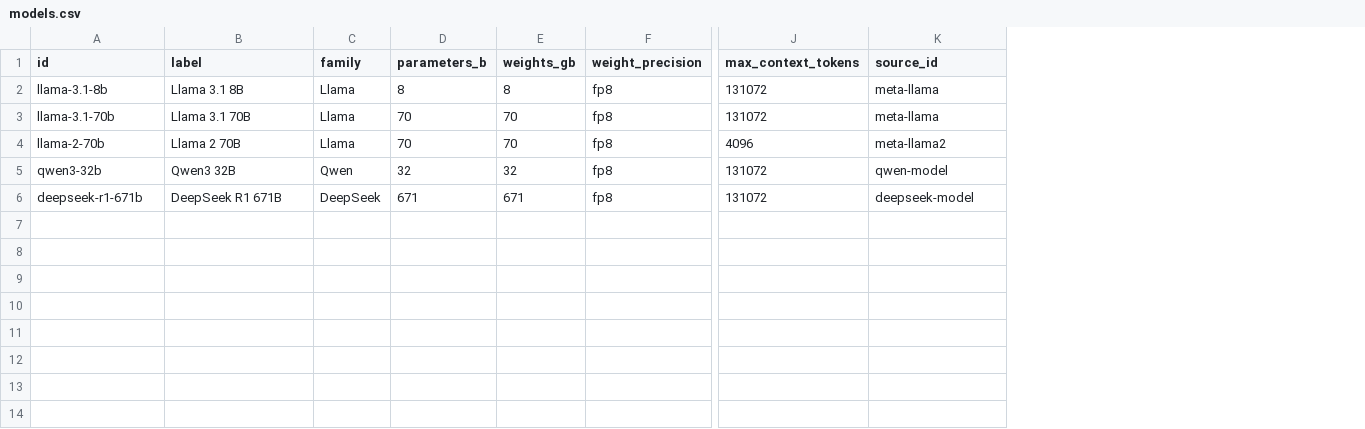
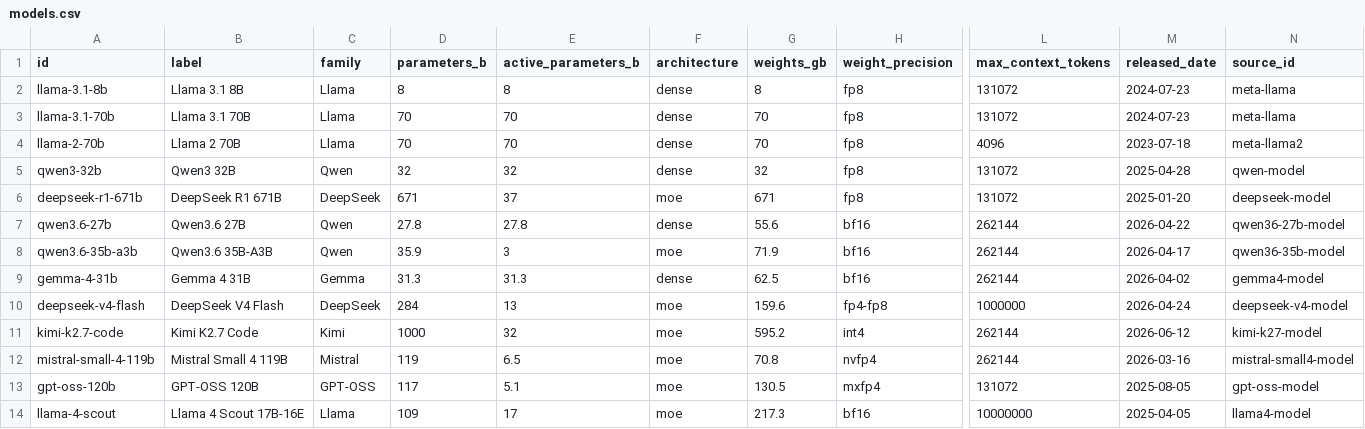
Before and after one commit to wolfiesch/gpu-unit-economics, a CSV file: data/registry/models.csv, drawn as a sheet; only a part is shown, gaps mark what is left out; rows hold the shown columns only; the diff names each change by its address in the sheet, - before the commit and + after, or states it on an @@ line.

Commit message:
feat: add latest OSS workload models

```diff
--- a/data/registry/models.csv
+++ b/data/registry/models.csv
+column E (active_parameters_b), rows 2-6: 8 | 70 | 70 | 32 | 37
+column F (architecture), rows 2-6: dense | dense | dense | dense | moe
+column M (released_date), rows 2-6: 2024-07-23 | 2024-07-23 | 2023-07-18 | 2025-04-28 | 2025-01-20
+row 7: qwen3.6-27b | Qwen3.6 27B | Qwen | 27.8 | 27.8 | dense | 55.6 | bf16 | 262144 | 2026-04-22 | qwen36-27b-model
+row 8: qwen3.6-35b-a3b | Qwen3.6 35B-A3B | Qwen | 35.9 | 3 | moe | 71.9 | bf16 | 262144 | 2026-04-17 | qwen36-35b-model
+row 9: gemma-4-31b | Gemma 4 31B | Gemma | 31.3 | 31.3 | dense | 62.5 | bf16 | 262144 | 2026-04-02 | gemma4-model
+row 10: deepseek-v4-flash | DeepSeek V4 Flash | DeepSeek | 284 | 13 | moe | 159.6 | fp4-fp8 | 1000000 | 2026-04-24 | deepseek-v4-model
+row 11: kimi-k2.7-code | Kimi K2.7 Code | Kimi | 1000 | 32 | moe | 595.2 | int4 | 262144 | 2026-06-12 | kimi-k27-model
+row 12: mistral-small-4-119b | Mistral Small 4 119B | Mistral | 119 | 6.5 | moe | 70.8 | nvfp4 | 262144 | 2026-03-16 | mistral-small4-model
+row 13: gpt-oss-120b | GPT-OSS 120B | GPT-OSS | 117 | 5.1 | moe | 130.5 | mxfp4 | 131072 | 2025-08-05 | gpt-oss-model
+row 14: llama-4-scout | Llama 4 Scout 17B-16E | Llama | 109 | 17 | moe | 217.3 | bf16 | 10000000 | 2025-04-05 | llama4-model
```
Also changed, not shown: data/registry/sources.csv, 4 other files.
